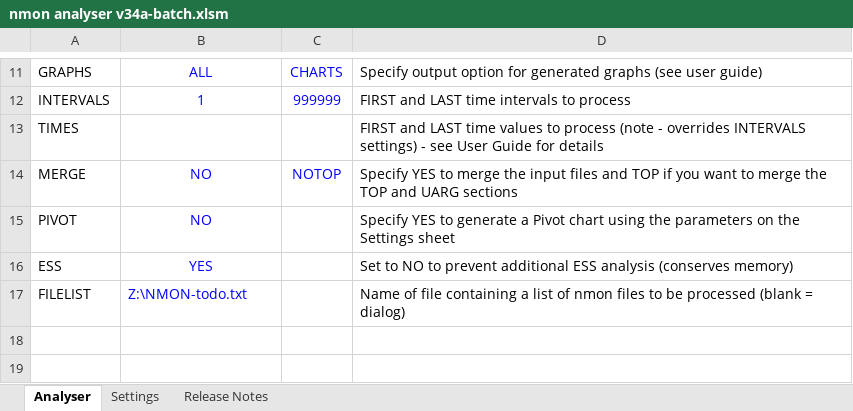
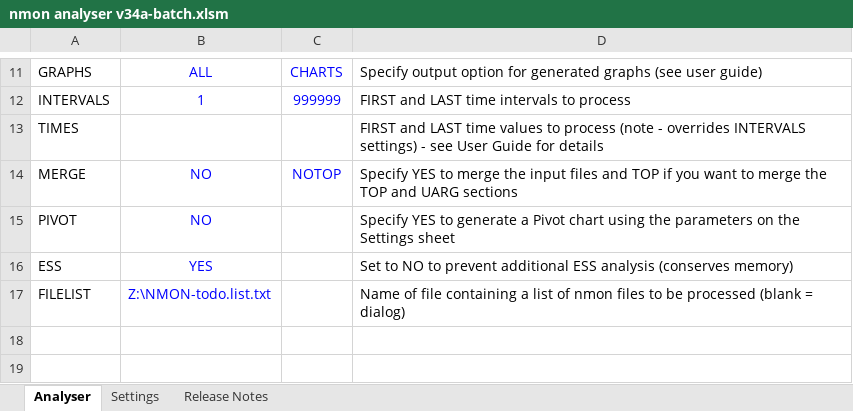
Before and after one commit to robmseibert/NMONProcessorJupyterNotebook, an Excel workbook: nmon analyser v34a-batch.xlsm, sheet Analyser, drawn as a sheet; only a part is shown, gaps mark what is left out; values as stored, in another font and other column widths than the file's, no borders; charts and pictures not drawn; the diff names each change by its address in the sheet, - before the commit and + after, or states it on an @@ line.

Commit message:
Add files via upload

```diff
--- a/nmon analyser v34a-batch.xlsm (sheet Analyser)
+++ b/nmon analyser v34a-batch.xlsm (sheet Analyser)
-B17: Z:\NMON-todo.txt
+B17: Z:\NMON-todo.list.txt
```
Also changed, not shown: charts or pictures.
